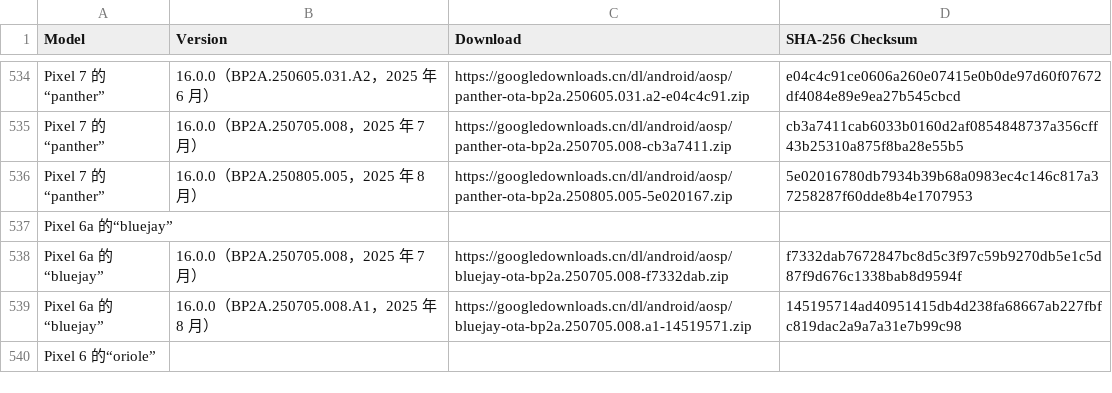
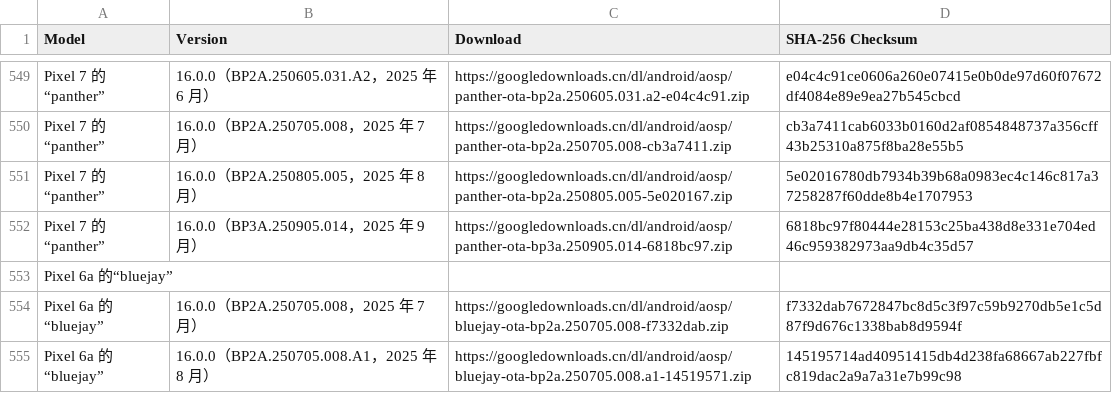
Before and after one commit to parserpp/get_android_data, a CSV file: data/android_ota_images.csv, drawn as a sheet; only a part is shown, gaps mark what is left out; the shorter side is filled out with more unchanged rows; the diff covers the shown part only.

```diff
--- a/data/android_ota_images.csv
+++ b/data/android_ota_images.csv
@@ -536,2 +551,3 @@ Pixel 7 的“panther”,16.0.0（BP2A.250705.008，2025 年 7 月）,https://go
 Pixel 7 的“panther”,16.0.0（BP2A.250805.005，2025 年 8 月）,https://googledownloads.cn/dl/android/aosp/panther-ota-bp2a.250805.005-5e020167.zip,5e02016780db7934b39b68a0983ec4c146c817a37258287f60dde8b4e1707953
+Pixel 7 的“panther”,16.0.0（BP3A.250905.014，2025 年 9 月）,https://googledownloads.cn/dl/android/aosp/panther-ota-bp3a.250905.014-6818bc97.zip,6818bc97f80444e28153c25ba438d8e331e704ed46c959382973aa9db4c35d57
 Pixel 6a 的“bluejay”
```
Also changed, not shown: 18 added rows elsewhere in this file, data/android_images.csv, data/cve.csv.
